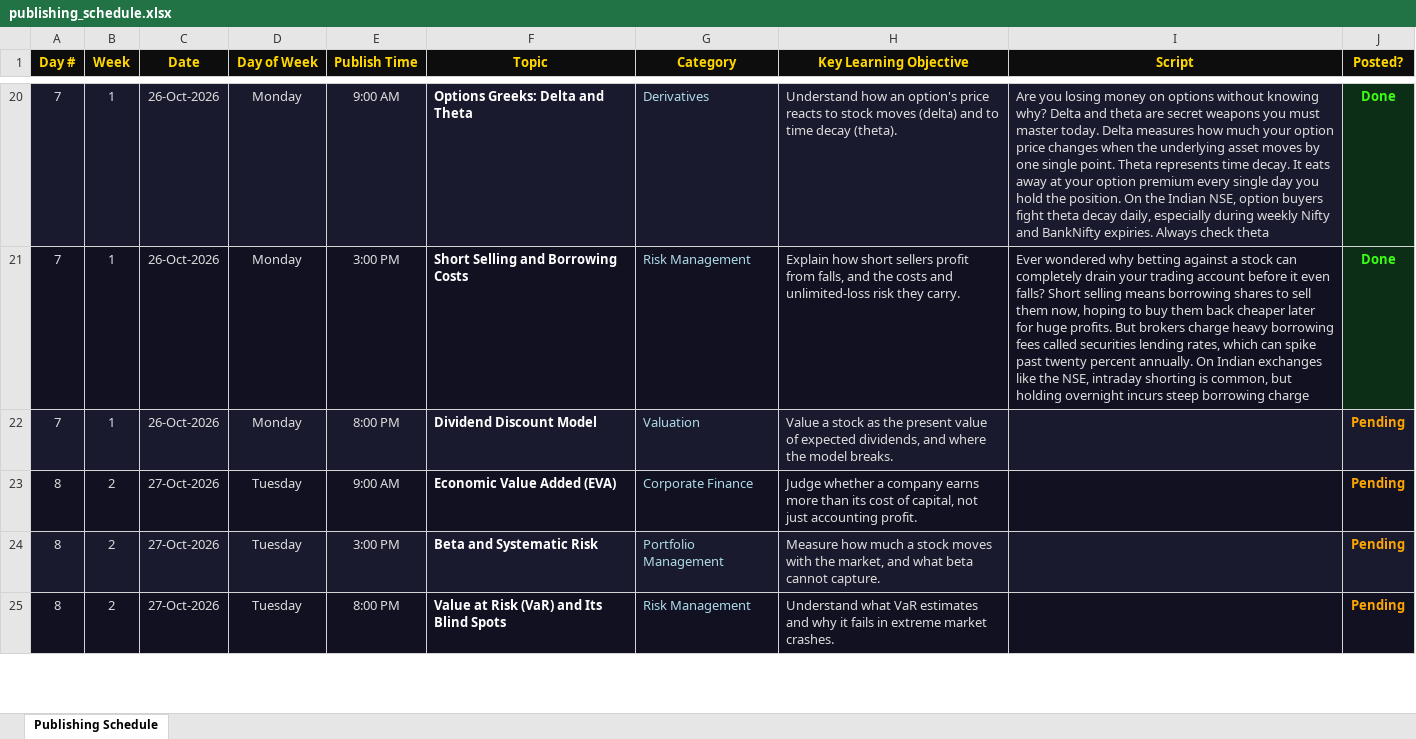
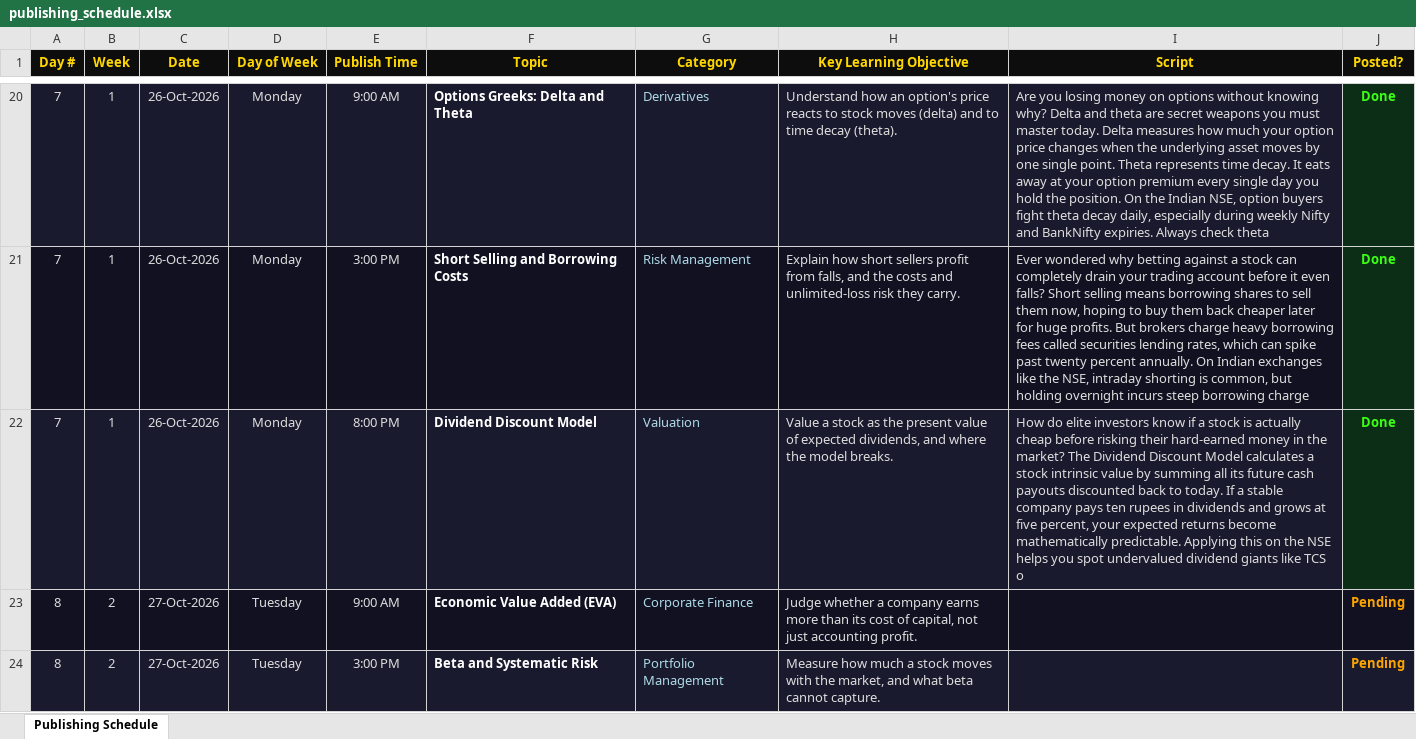
Before and after one commit to Abhishek-Aryan/Finance-shorts, an Excel workbook: data/publishing_schedule.xlsx, sheet Publishing Schedule, drawn as a sheet; only a part is shown, gaps mark what is left out; the shorter side is filled out with more unchanged rows; values as stored, in another font and other column widths than the file's, no borders; the diff names each change by its address in the sheet, - before the commit and + after, or states it on an @@ line.

```diff
--- a/data/publishing_schedule.xlsx (sheet Publishing Schedule)
+++ b/data/publishing_schedule.xlsx (sheet Publishing Schedule)
-I22 (Script): (empty)
+I22 (Script): How do elite investors know if a stock is actually cheap before risking their hard-earned money in the market? The Dividend Discount Model calculates a stock intrinsic value by summing all its future cash payouts discounted back to today. If a stable company pays ten rupees in dividends and grows at five percent, your expected returns become mathematically predictable. Applying this on the NSE helps you spot undervalued dividend giants like TCS o
-J22 (Posted?): Pending
+J22 (Posted?): Done
-J22 text colour: #FFA500
+J22 text colour: #39FF14
```
Also changed, not shown: 1 other file.
